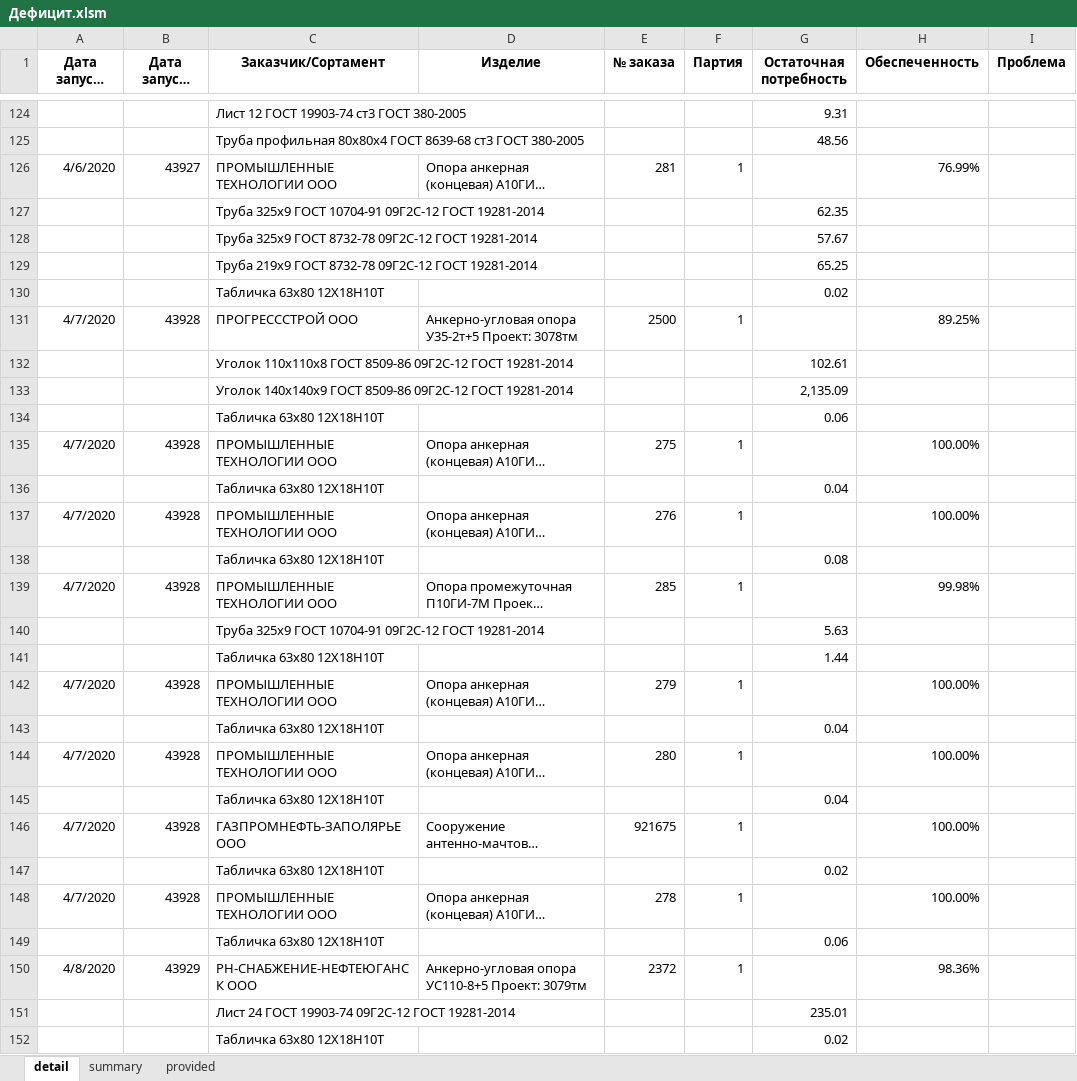
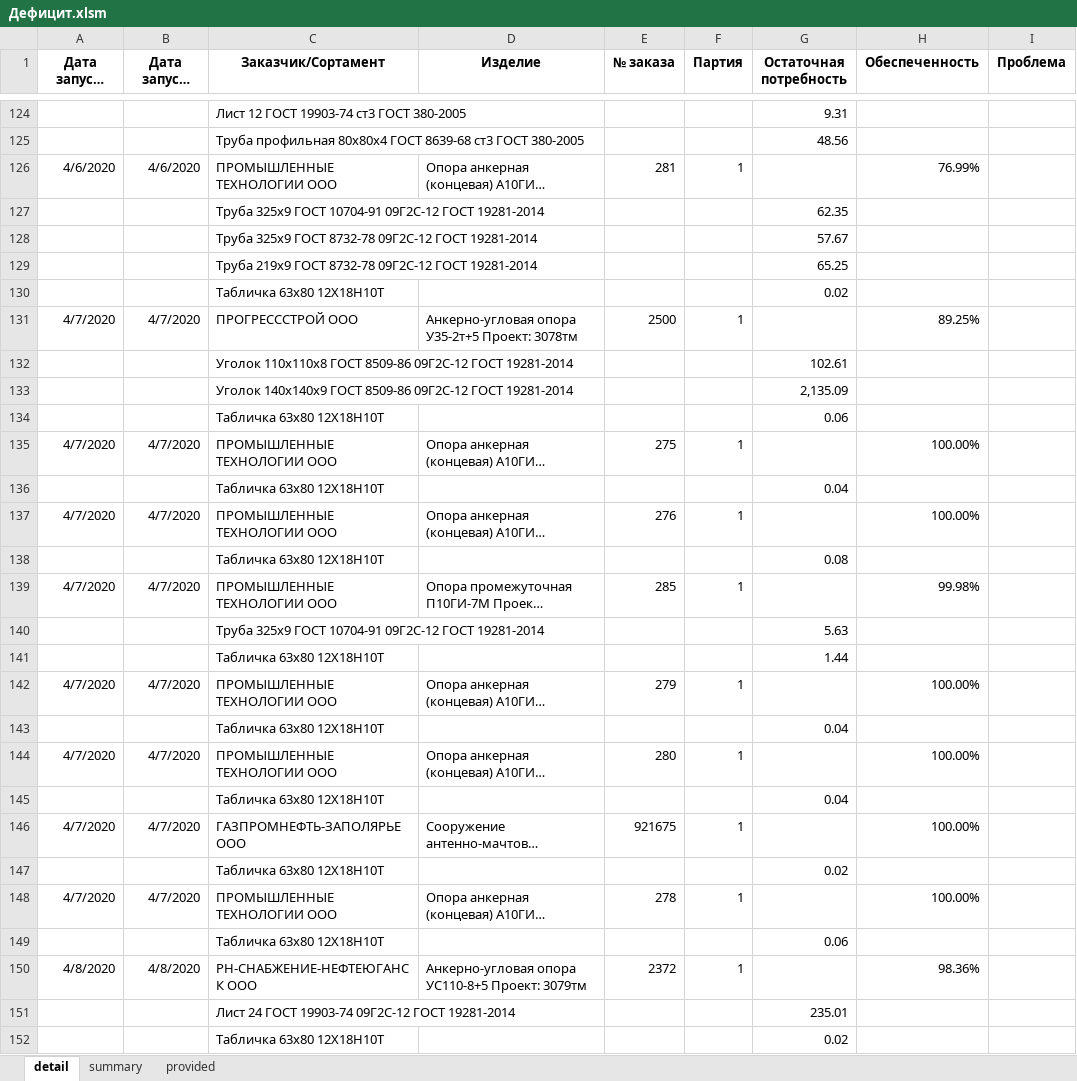
Before and after one commit to smolinilya01/calculation_metal, an Excel workbook: support_data/reports/Дефицит.xlsm, sheet detail, drawn as a sheet; only a part is shown, gaps mark what is left out; long unchanged cells end in …; values as stored, in another font and other column widths than the file's, no borders; conditional formats not drawn; the diff covers the shown part only; the diff names each change by its address in the sheet, - before the commit and + after, or states it on an @@ line.

```diff
--- a/support_data/reports/Дефицит.xlsm (sheet detail)
+++ b/support_data/reports/Дефицит.xlsm (sheet detail)
-B126 (Дата запуска ФАКТ): 43927
+B126 (Дата запуска ФАКТ): 4/6/2020
-B131 (Дата запуска ФАКТ): 43928
+B131 (Дата запуска ФАКТ): 4/7/2020
-B135 (Дата запуска ФАКТ): 43928
+B135 (Дата запуска ФАКТ): 4/7/2020
-B137 (Дата запуска ФАКТ): 43928
+B137 (Дата запуска ФАКТ): 4/7/2020
-B139 (Дата запуска ФАКТ): 43928
+B139 (Дата запуска ФАКТ): 4/7/2020
-B142 (Дата запуска ФАКТ): 43928
+B142 (Дата запуска ФАКТ): 4/7/2020
-B144 (Дата запуска ФАКТ): 43928
+B144 (Дата запуска ФАКТ): 4/7/2020
-B146 (Дата запуска ФАКТ): 43928
+B146 (Дата запуска ФАКТ): 4/7/2020
-B148 (Дата запуска ФАКТ): 43928
+B148 (Дата запуска ФАКТ): 4/7/2020
-B150 (Дата запуска ФАКТ): 43929
+B150 (Дата запуска ФАКТ): 4/8/2020
```
Also changed, not shown: 55 edited cells elsewhere in this sheet, 1 other file.
